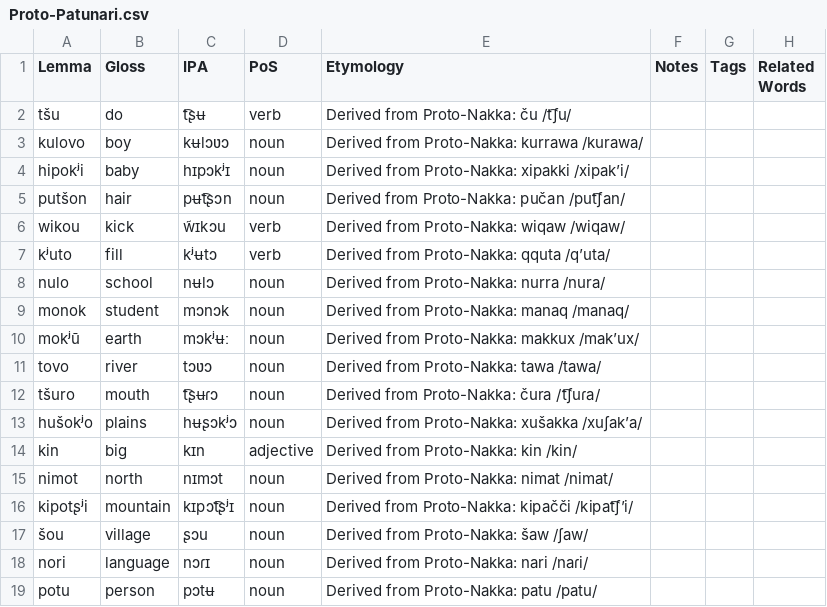
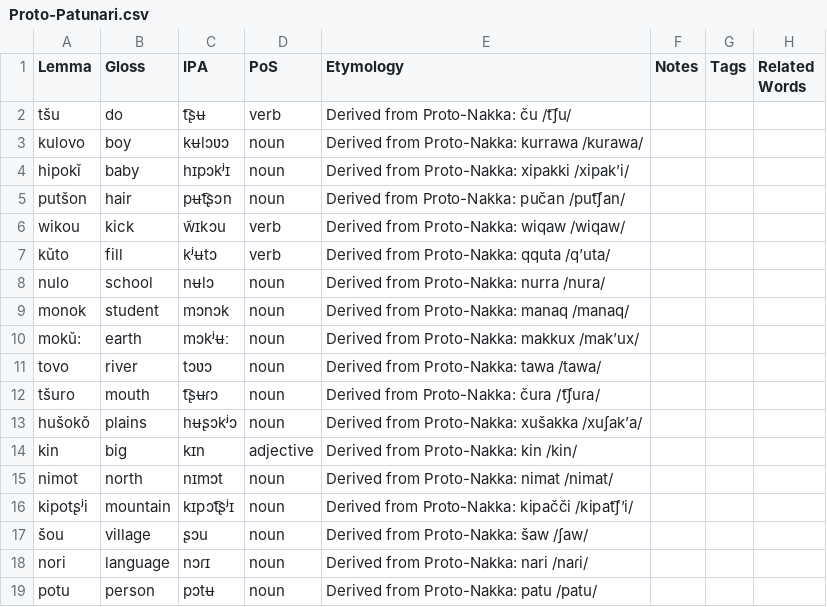
Before and after one commit to sera-phie/comana, a CSV file: lang/Proto-Patunari/Proto-Patunari.csv, drawn as a sheet.

```diff
--- a/lang/Proto-Patunari/Proto-Patunari.csv
+++ b/lang/Proto-Patunari/Proto-Patunari.csv
@@ -3,12 +3,12 @@ tšu,do,t͡ʂʉ,verb,Derived from Proto-Nakka: ču /t͡ʃu/,,,
 kulovo,boy,kʉlɔʋɔ,noun,Derived from Proto-Nakka: kurrawa /kurawa/,,,
-hipokʲi,baby,hɪpɔkʲɪ,noun,Derived from Proto-Nakka: xipakki /xipakʼi/,,,
+hipokǐ,baby,hɪpɔkʲɪ,noun,Derived from Proto-Nakka: xipakki /xipakʼi/,,,
 putšon,hair,pʉt͡ʂɔn,noun,Derived from Proto-Nakka: pučan /put͡ʃan/,,,
 wikou,kick,w̃ɪkɔu,verb,Derived from Proto-Nakka: wiqaw /wiqaw/,,,
-kʲuto,fill,kʲʉtɔ,verb,Derived from Proto-Nakka: qquta /qʼuta/,,,
+kǔto,fill,kʲʉtɔ,verb,Derived from Proto-Nakka: qquta /qʼuta/,,,
 nulo,school,nʉlɔ,noun,Derived from Proto-Nakka: nurra /nura/,,,
 monok,student,mɔnɔk,noun,Derived from Proto-Nakka: manaq /manaq/,,,
-mokʲū,earth,mɔkʲʉː,noun,Derived from Proto-Nakka: makkux /makʼux/,,,
+mokǔ:,earth,mɔkʲʉː,noun,Derived from Proto-Nakka: makkux /makʼux/,,,
 tovo,river,tɔʋɔ,noun,Derived from Proto-Nakka: tawa /tawa/,,,
 tšuro,mouth,t͡ʂʉɾɔ,noun,Derived from Proto-Nakka: čura /t͡ʃuɾa/,,,
-hušokʲo,plains,hʉʂɔkʲɔ,noun,Derived from Proto-Nakka: xušakka /xuʃakʼa/,,,
+hušokǒ,plains,hʉʂɔkʲɔ,noun,Derived from Proto-Nakka: xušakka /xuʃakʼa/,,,
 kin,big,kɪn,adjective,Derived from Proto-Nakka: kin /kin/,,,
```
Also changed, not shown: 3 other files.
